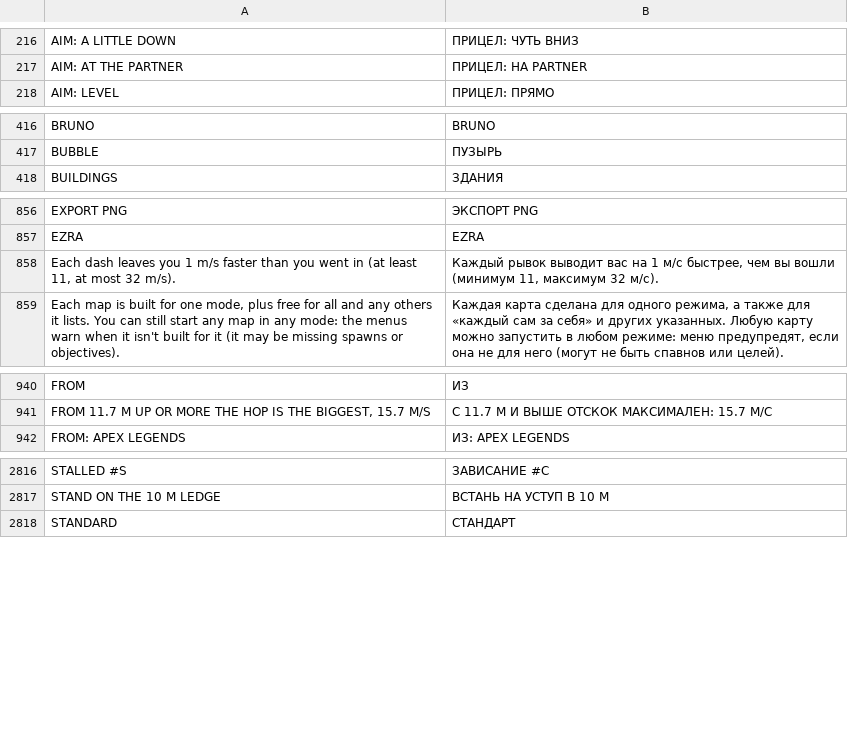
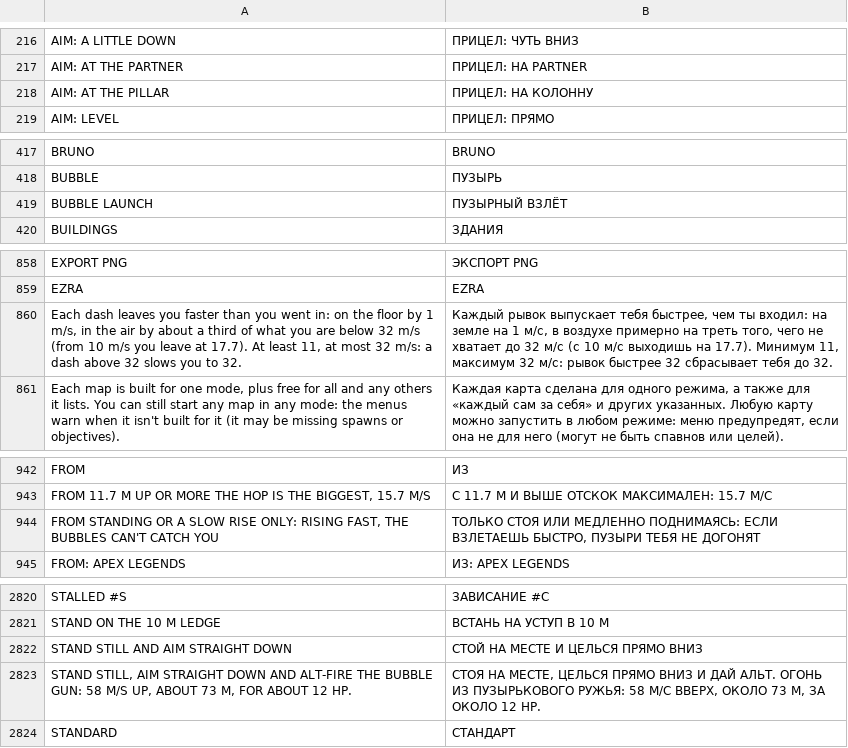
Before and after one commit to floration/quark, a TSV file: assets/lang/ru.tsv, drawn as a sheet; only a part is shown, gaps mark what is left out; removed rows and columns are numbered as before the commit, all else as after; the diff covers the shown part only; the diff names each change by its address in the sheet, - before the commit and + after, or states it on an @@ line.

```diff
--- a/assets/lang/ru.tsv
+++ b/assets/lang/ru.tsv
+row 218: AIM: AT THE PILLAR | ПРИЦЕЛ: НА КОЛОННУ
+row 419: BUBBLE LAUNCH | ПУЗЫРНЫЙ ВЗЛЁТ
-row 858: Each dash leaves you 1 m/s faster than you went in (at least 11, at most 32 m/s). | Каждый рывок выводит вас на 1 м/с быстрее, чем вы вошли (минимум 11, максимум 32 м/с).
+row 860: Each dash leaves you faster than you went in: on the floor by 1 m/s, in the air by about a third of what you are below 32 m/s (from 10 m/s you leave at 17.7). At least 11, at most 32 m/s: a dash above 32 slows you to 32. | Каждый рывок выпускает тебя быстрее, чем ты входил: на земле на 1 м/с, в воздухе примерно на треть того, чего не хватает до 32 м/с (с 10 м/с выходишь на 17.7). Минимум 11, максимум 32 м/с: рывок быстрее 32 сбрасывает тебя до 32.
+row 944: FROM STANDING OR A SLOW RISE ONLY: RISING FAST, THE BUBBLES CAN'T CATCH YOU | ТОЛЬКО СТОЯ ИЛИ МЕДЛЕННО ПОДНИМАЯСЬ: ЕСЛИ ВЗЛЕТАЕШЬ БЫСТРО, ПУЗЫРИ ТЕБЯ НЕ ДОГОНЯТ
+row 2822: STAND STILL AND AIM STRAIGHT DOWN | СТОЙ НА МЕСТЕ И ЦЕЛЬСЯ ПРЯМО ВНИЗ
+row 2823: STAND STILL, AIM STRAIGHT DOWN AND ALT-FIRE THE BUBBLE GUN: 58 M/S UP, ABOUT 73 M, FOR ABOUT 12 HP. | СТОЯ НА МЕСТЕ, ЦЕЛЬСЯ ПРЯМО ВНИЗ И ДАЙ АЛЬТ. ОГОНЬ ИЗ ПУЗЫРЬКОВОГО РУЖЬЯ: 58 М/С ВВЕРХ, ОКОЛО 73 М, ЗА ОКОЛО 12 HP.
```
Also changed, not shown: 3 added rows and 6 edited cells elsewhere in this file, assets/lang/de.tsv, assets/lang/fr.tsv, 24 other files.
